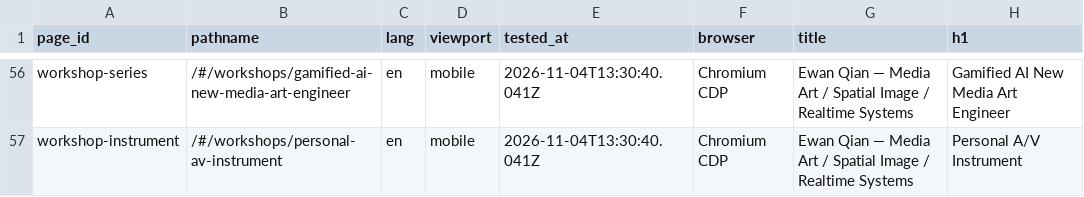
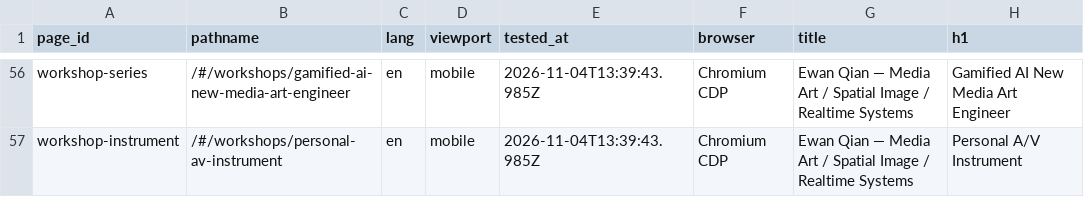
Before and after one commit to ewanqian/portfolio, a CSV file: docs/portfolio-maintenance-os/site-state/page-status.csv, drawn as a sheet; only a part is shown, gaps mark what is left out; the diff covers the shown part only; the diff names each change by its address in the sheet, - before the commit and + after, or states it on an @@ line.

```diff
--- a/docs/portfolio-maintenance-os/site-state/page-status.csv
+++ b/docs/portfolio-maintenance-os/site-state/page-status.csv
-E56:E57 (tested_at): 2026-11-04T13:30:40.041Z
+E56:E57 (tested_at): 2026-11-04T13:39:43.985Z
```
Also changed, not shown: 68 edited cells elsewhere in this file, docs/portfolio-maintenance-os/site-state/clickable-links.csv, docs/portfolio-maintenance-os/site-state/findings.csv, 5 other files.
